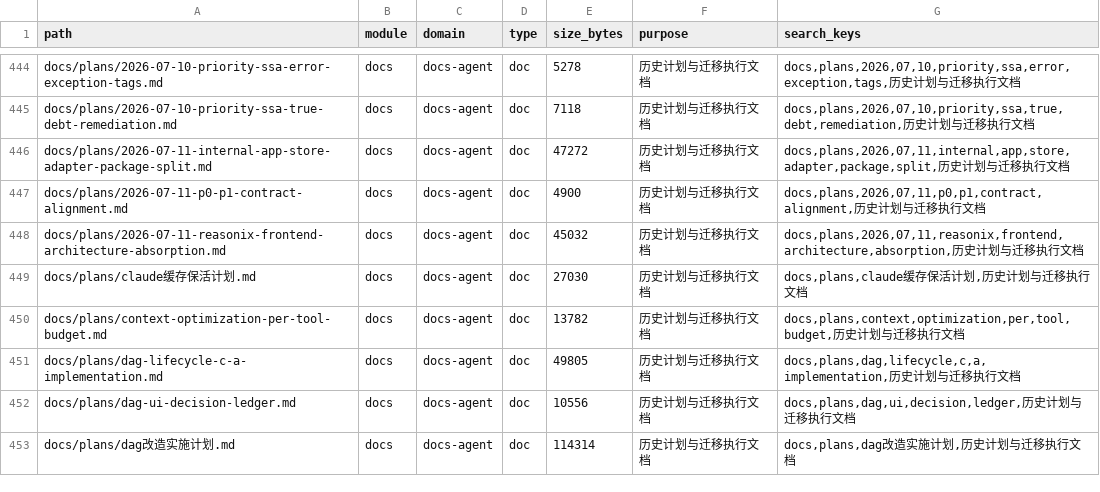
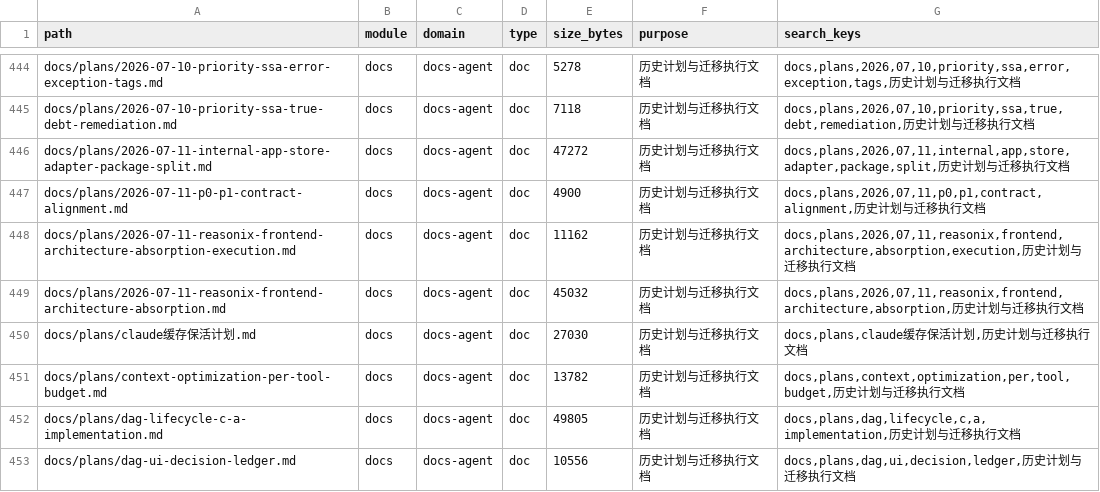
Before and after one commit to lihah111222333-cloud/Super-Dolphin-Agent-Cockpit, a TSV file: docs/doc/codemap/project-map/index/docs-agent.tsv, drawn as a sheet; only a part is shown, gaps mark what is left out; the shorter side is filled out with more unchanged rows; the diff names each change by its address in the sheet, - before the commit and + after, or states it on an @@ line.

Commit message:
docs(plan): 记录 Reasonix 前端吸收 Task 0 基线

```diff
--- a/docs/doc/codemap/project-map/index/docs-agent.tsv
+++ b/docs/doc/codemap/project-map/index/docs-agent.tsv
+row 448: docs/plans/2026-07-11-reasonix-frontend-architecture-absorption-execution.md | docs | docs-agent | doc | 11162 | 历史计划与迁移执行文档 | docs,plans,2026,07,11,reasonix,frontend,architecture,absorption,execution,历史计划与迁移执行文档
```
Also changed, not shown: 4 other files.
